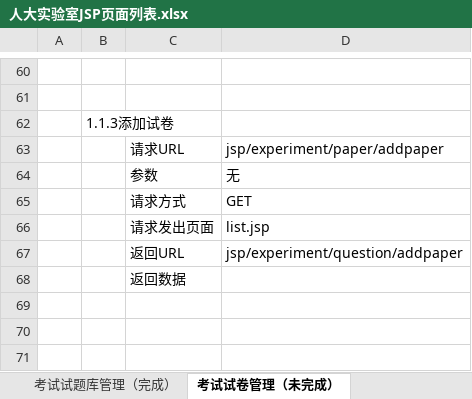
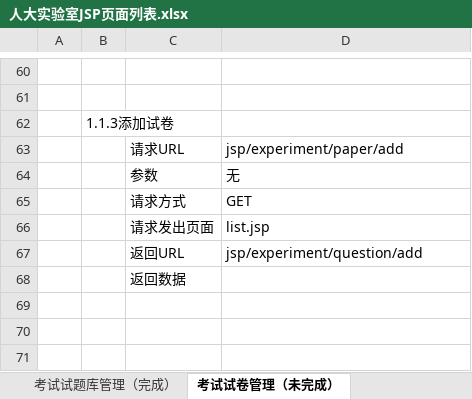
Before and after one commit to sjzheng-arcie/RUCLab, an Excel workbook: 人大实验室JSP页面列表.xlsx, sheet 考试试卷管理（未完成）, drawn as a sheet; only a part is shown, gaps mark what is left out; values as stored, in another font and other column widths than the file's, no borders; charts and pictures not drawn; the diff covers the shown part only; the diff names each change by its address in the sheet, - before the commit and + after, or states it on an @@ line.

```diff
--- a/人大实验室JSP页面列表.xlsx (sheet 考试试卷管理（未完成）)
+++ b/人大实验室JSP页面列表.xlsx (sheet 考试试卷管理（未完成）)
-D63: jsp/experiment/paper/addpaper
+D63: jsp/experiment/paper/add
-D67: jsp/experiment/question/addpaper
+D67: jsp/experiment/question/add
```
Also changed, not shown: 210 added rows, 1 removed row and 4 edited cells elsewhere in this sheet, charts or pictures, 5 other files.
